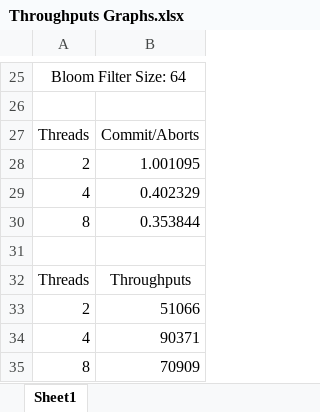
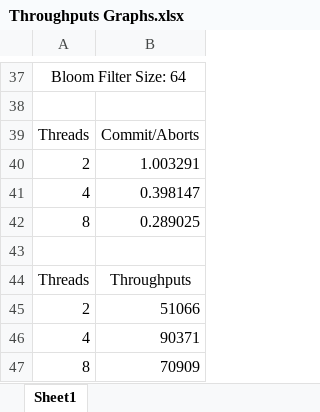
Before and after one commit to etheryli/RingSTM-with-Ring-Rollover-and-RingSW, an Excel workbook: Throughputs Graphs.xlsx, sheet Sheet1, drawn as a sheet; only a part is shown, gaps mark what is left out; values as stored, in another font and other column widths than the file's, no borders; charts and pictures not drawn; addresses are those after the commit; the diff covers the shown part only; the diff names each change by its address in the sheet, - before the commit and + after, or states it on an @@ line.

```diff
--- a/Throughputs Graphs.xlsx (sheet Sheet1)
+++ b/Throughputs Graphs.xlsx (sheet Sheet1)
-B40: 1.001095
+B40: 1.003291
-B41: 0.402329
+B41: 0.398147
-B42: 0.353844
+B42: 0.289025
```
Also changed, not shown: 85 added rows and 6 edited cells elsewhere in this sheet, charts or pictures, 2 other files.
